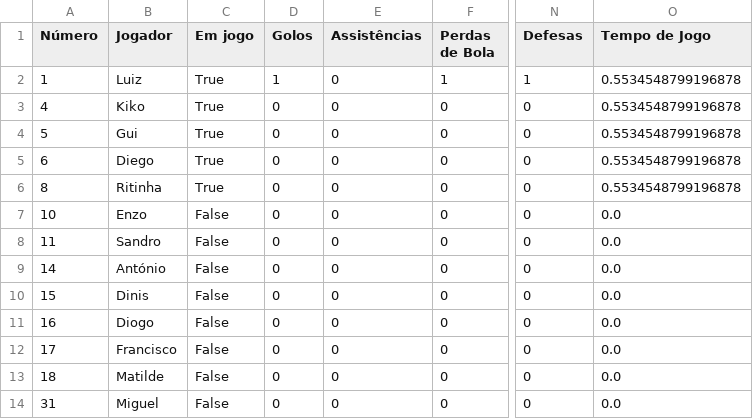
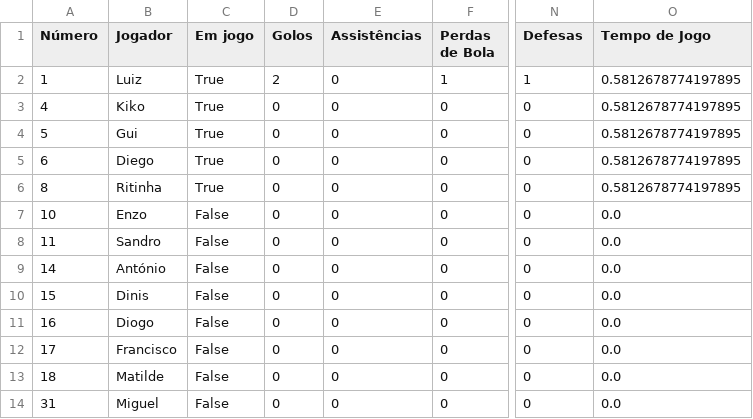
Before and after one commit to dianol3/stats, a CSV file: santaclara.txt/santaclara.txt_VS_Viveiro_players.csv, drawn as a sheet; only a part is shown, gaps mark what is left out; the diff names each change by its address in the sheet, - before the commit and + after, or states it on an @@ line.

Commit message:
Update players table santaclara.txt_VS_Viveiro

```diff
--- a/santaclara.txt/santaclara.txt_VS_Viveiro_players.csv
+++ b/santaclara.txt/santaclara.txt_VS_Viveiro_players.csv
-D2 (Golos): 1
+D2 (Golos): 2
-O2:O6 (Tempo de Jogo): 0.5534548799196878
+O2:O6 (Tempo de Jogo): 0.5812678774197895
```
